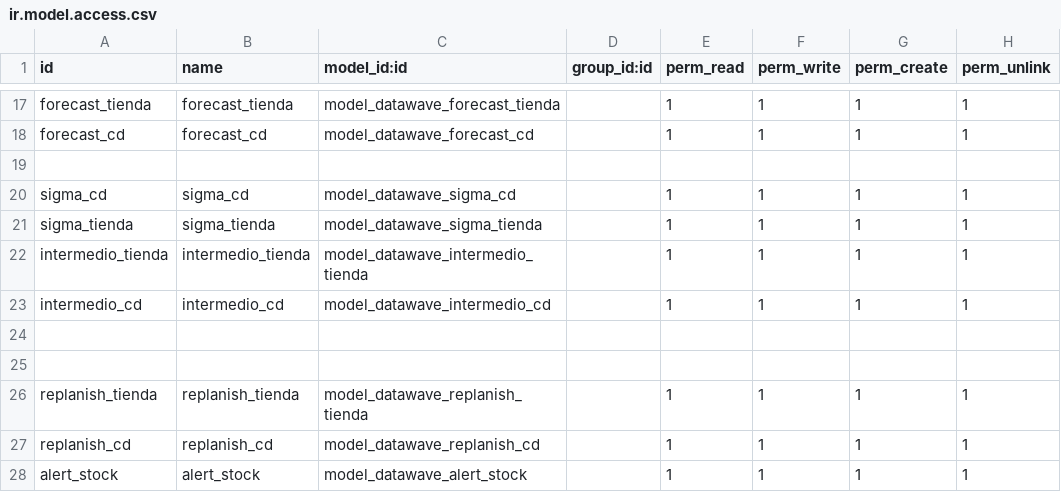
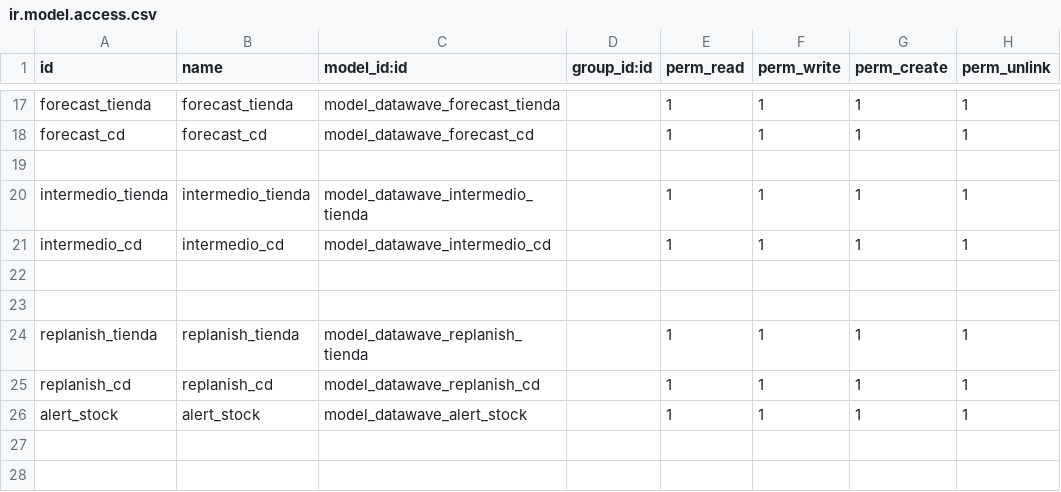
Before and after one commit to seovo/mis_modulos_v16, a CSV file: datawave/security/ir.model.access.csv, drawn as a sheet; only a part is shown, gaps mark what is left out; the shorter side is filled out with more unchanged rows; the diff names each change by its address in the sheet, - before the commit and + after, or states it on an @@ line.

```diff
--- a/datawave/security/ir.model.access.csv
+++ b/datawave/security/ir.model.access.csv
-row 20: sigma_cd | sigma_cd | model_datawave_sigma_cd |  | 1 | 1 | 1 | 1
-row 21: sigma_tienda | sigma_tienda | model_datawave_sigma_tienda |  | 1 | 1 | 1 | 1
```
Also changed, not shown: 4 other files.
